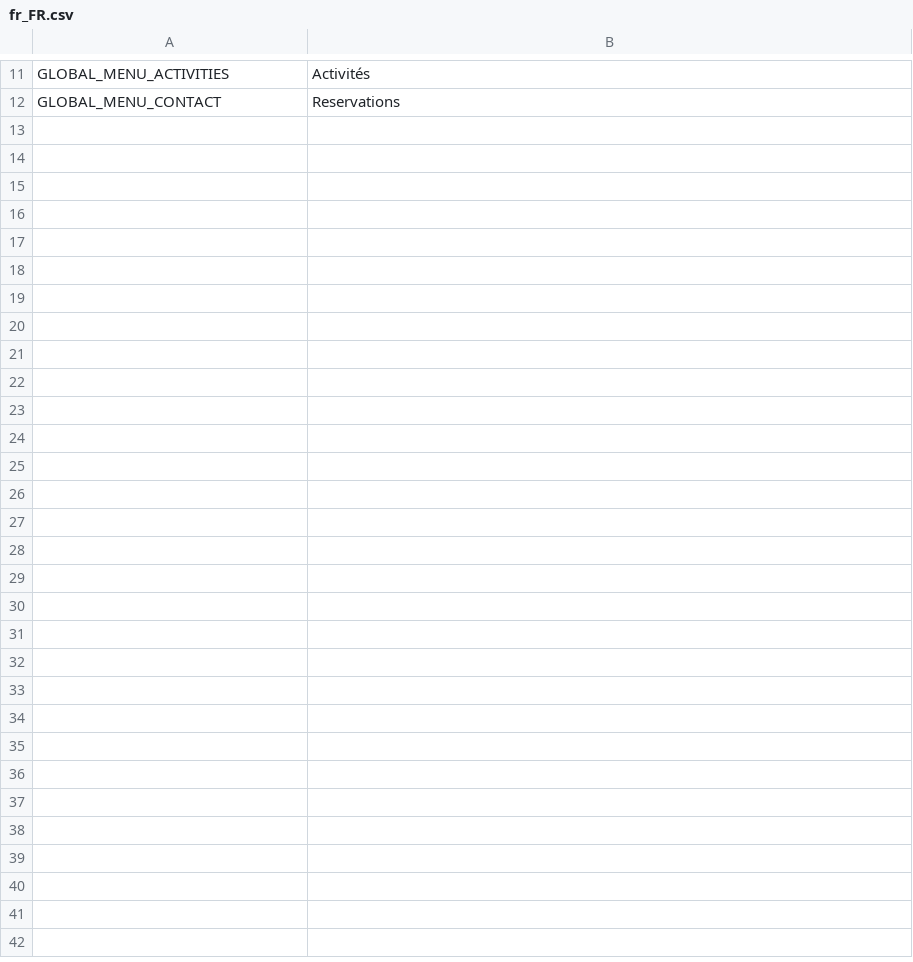
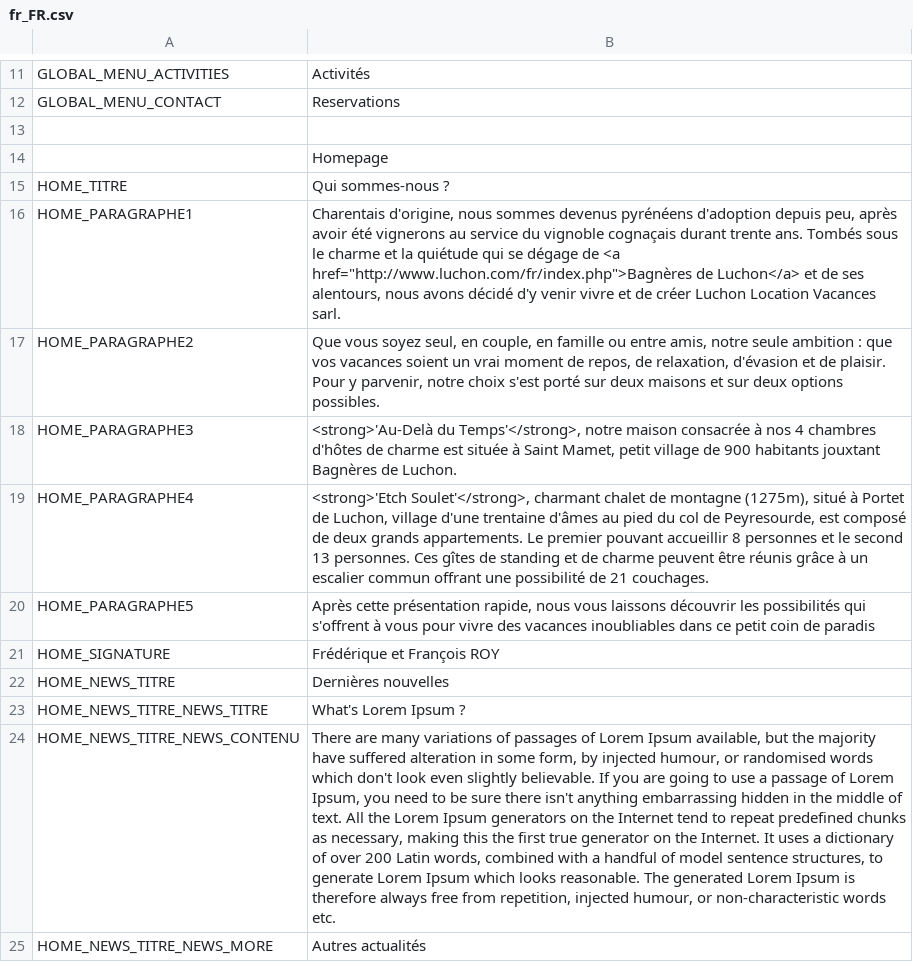
Before and after one commit to llv31/LLV-0.1.0, a CSV file: data/locales/fr_FR.csv, drawn as a sheet; only a part is shown, gaps mark what is left out; the diff names each change by its address in the sheet, - before the commit and + after, or states it on an @@ line.

```diff
--- a/data/locales/fr_FR.csv
+++ b/data/locales/fr_FR.csv
+row 13: (empty)
+row 14:  | Homepage
+row 15: HOME_TITRE | Qui sommes-nous ?
+row 16: HOME_PARAGRAPHE1 | Charentais d'origine, nous sommes devenus pyrénéens d'adoption depuis peu, après avoir été vignerons au service du vignoble cognaçais durant trente ans. Tombés sous le charme et la quiétude qui se dégage de <a href="http://www.luchon.com/fr/index.php">Bagnères de Luchon</a> et de ses alentours, nous avons décidé d'y venir vivre et de créer Luchon Location Vacances sarl.
+row 17: HOME_PARAGRAPHE2 | Que vous soyez seul, en couple, en famille ou entre amis, notre seule ambition : que vos vacances soient un vrai moment de repos, de relaxation, d'évasion et de plaisir. Pour y parvenir, notre choix s'est porté sur deux maisons et sur deux options possibles.
+row 18: HOME_PARAGRAPHE3 | <strong>'Au-Delà du Temps'</strong>, notre maison consacrée à nos 4 chambres d'hôtes de charme est située à Saint Mamet, petit village de 900 habitants jouxtant Bagnères de Luchon.
+row 19: HOME_PARAGRAPHE4 | <strong>'Etch Soulet'</strong>, charmant chalet de montagne (1275m), situé à Portet de Luchon, village d'une trentaine d'âmes au pied du col de Peyresourde, est composé de deux grands appartements. Le premier pouvant accueillir 8 personnes et le second 13 personnes. Ces gîtes de standing et de charme peuvent être réunis grâce à un escalier commun offrant une possibilité de 21 couchages.
+row 20: HOME_PARAGRAPHE5 | Après cette présentation rapide, nous vous laissons découvrir les possibilités qui s'offrent à vous pour vivre des vacances inoubliables dans ce petit coin de paradis
+row 21: HOME_SIGNATURE | Frédérique et François ROY
+row 22: HOME_NEWS_TITRE | Dernières nouvelles
+row 23: HOME_NEWS_TITRE_NEWS_TITRE | What's Lorem Ipsum ?
+row 24: HOME_NEWS_TITRE_NEWS_CONTENU | There are many variations of passages of Lorem Ipsum available, but the majority have suffered alteration in some form, by injected humour, or randomised words which don't look even slightly believable. If you are going to use a passage of Lorem Ipsum, you need to be sure there isn't anything embarrassing hidden in the middle of text. All the Lorem Ipsum generators on the Internet tend to repeat predefined chunks as necessary, making this the first true generator on the Internet. It uses a dictionary of over 200 Latin words, combined with a handful of model sentence structures, to generate Lorem Ipsum which looks reasonable. The generated Lorem Ipsum is therefore always free from repetition, injected humour, or non-characteristic words etc.
+row 25: HOME_NEWS_TITRE_NEWS_MORE | Autres actualités
```
Also changed, not shown: 12 other files.
